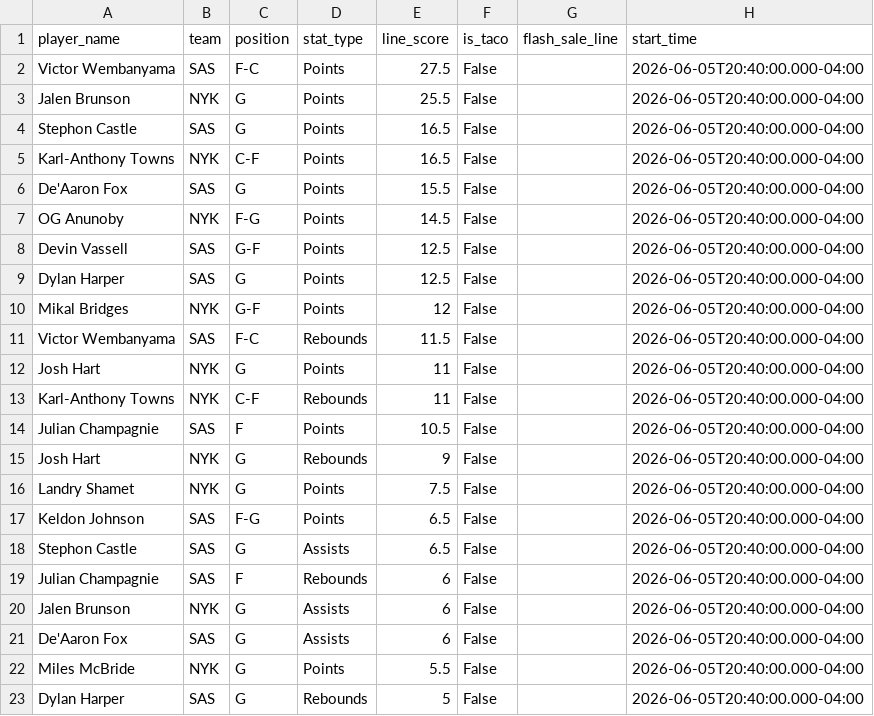
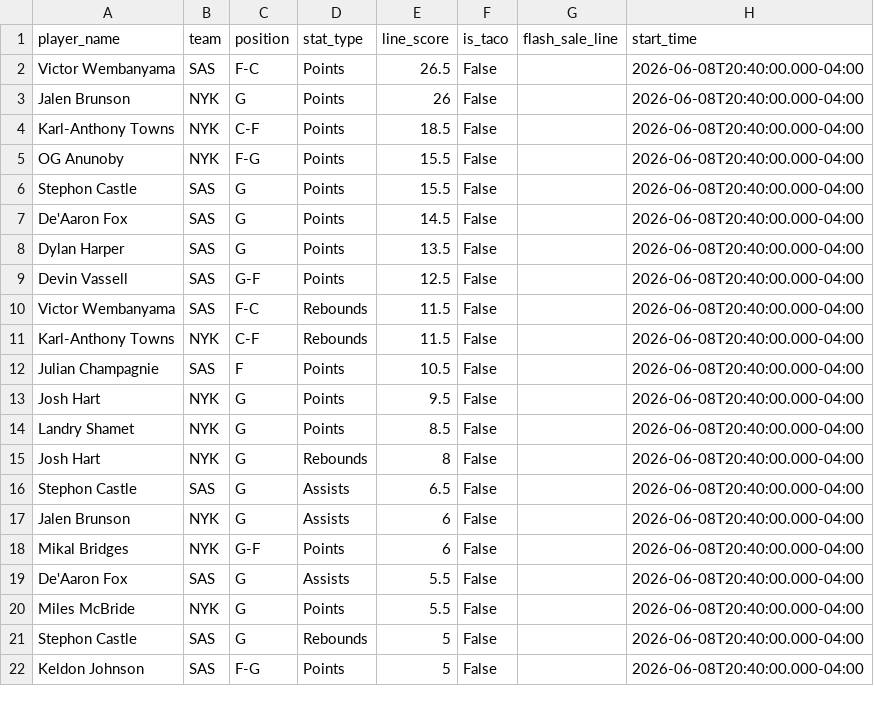
Before and after one commit to sarjent/pps, a CSV file: lineups.csv, drawn as a sheet; only a part is shown; the diff covers the shown part only.

```diff
--- a/lineups.csv
+++ b/lineups.csv
@@ -1,23 +1,22 @@
 player_name,team,position,stat_type,line_score,is_taco,flash_sale_line,start_time
-Victor Wembanyama,SAS,F-C,Points,27.5,False,,2026-06-05T20:40:00.000-04:00
-Jalen Brunson,NYK,G,Points,25.5,False,,2026-06-05T20:40:00.000-04:00
-Stephon Castle,SAS,G,Points,16.5,False,,2026-06-05T20:40:00.000-04:00
-Karl-Anthony Towns,NYK,C-F,Points,16.5,False,,2026-06-05T20:40:00.000-04:00
-De'Aaron Fox,SAS,G,Points,15.5,False,,2026-06-05T20:40:00.000-04:00
-OG Anunoby,NYK,F-G,Points,14.5,False,,2026-06-05T20:40:00.000-04:00
-Devin Vassell,SAS,G-F,Points,12.5,False,,2026-06-05T20:40:00.000-04:00
-Dylan Harper,SAS,G,Points,12.5,False,,2026-06-05T20:40:00.000-04:00
-Mikal Bridges,NYK,G-F,Points,12,False,,2026-06-05T20:40:00.000-04:00
-Victor Wembanyama,SAS,F-C,Rebounds,11.5,False,,2026-06-05T20:40:00.000-04:00
-Josh Hart,NYK,G,Points,11,False,,2026-06-05T20:40:00.000-04:00
-Karl-Anthony Towns,NYK,C-F,Rebounds,11,False,,2026-06-05T20:40:00.000-04:00
-Julian Champagnie,SAS,F,Points,10.5,False,,2026-06-05T20:40:00.000-04:00
-Josh Hart,NYK,G,Rebounds,9,False,,2026-06-05T20:40:00.000-04:00
-Landry Shamet,NYK,G,Points,7.5,False,,2026-06-05T20:40:00.000-04:00
-Keldon Johnson,SAS,F-G,Points,6.5,False,,2026-06-05T20:40:00.000-04:00
-Stephon Castle,SAS,G,Assists,6.5,False,,2026-06-05T20:40:00.000-04:00
-Julian Champagnie,SAS,F,Rebounds,6,False,,2026-06-05T20:40:00.000-04:00
-Jalen Brunson,NYK,G,Assists,6,False,,2026-06-05T20:40:00.000-04:00
-De'Aaron Fox,SAS,G,Assists,6,False,,2026-06-05T20:40:00.000-04:00
-Miles McBride,NYK,G,Points,5.5,False,,2026-06-05T20:40:00.000-04:00
-Dylan Harper,SAS,G,Rebounds,5,False,,2026-06-05T20:40:00.000-04:00
+Victor Wembanyama,SAS,F-C,Points,26.5,False,,2026-06-08T20:40:00.000-04:00
+Jalen Brunson,NYK,G,Points,26,False,,2026-06-08T20:40:00.000-04:00
+Karl-Anthony Towns,NYK,C-F,Points,18.5,False,,2026-06-08T20:40:00.000-04:00
+OG Anunoby,NYK,F-G,Points,15.5,False,,2026-06-08T20:40:00.000-04:00
+Stephon Castle,SAS,G,Points,15.5,False,,2026-06-08T20:40:00.000-04:00
+De'Aaron Fox,SAS,G,Points,14.5,False,,2026-06-08T20:40:00.000-04:00
+Dylan Harper,SAS,G,Points,13.5,False,,2026-06-08T20:40:00.000-04:00
+Devin Vassell,SAS,G-F,Points,12.5,False,,2026-06-08T20:40:00.000-04:00
+Victor Wembanyama,SAS,F-C,Rebounds,11.5,False,,2026-06-08T20:40:00.000-04:00
+Karl-Anthony Towns,NYK,C-F,Rebounds,11.5,False,,2026-06-08T20:40:00.000-04:00
+Julian Champagnie,SAS,F,Points,10.5,False,,2026-06-08T20:40:00.000-04:00
+Josh Hart,NYK,G,Points,9.5,False,,2026-06-08T20:40:00.000-04:00
+Landry Shamet,NYK,G,Points,8.5,False,,2026-06-08T20:40:00.000-04:00
+Josh Hart,NYK,G,Rebounds,8,False,,2026-06-08T20:40:00.000-04:00
+Stephon Castle,SAS,G,Assists,6.5,False,,2026-06-08T20:40:00.000-04:00
+Jalen Brunson,NYK,G,Assists,6,False,,2026-06-08T20:40:00.000-04:00
+Mikal Bridges,NYK,G-F,Points,6,False,,2026-06-08T20:40:00.000-04:00
+De'Aaron Fox,SAS,G,Assists,5.5,False,,2026-06-08T20:40:00.000-04:00
+Miles McBride,NYK,G,Points,5.5,False,,2026-06-08T20:40:00.000-04:00
+Stephon Castle,SAS,G,Rebounds,5,False,,2026-06-08T20:40:00.000-04:00
+Keldon Johnson,SAS,F-G,Points,5,False,,2026-06-08T20:40:00.000-04:00
```
Also changed, not shown: 2 added rows, 4 removed rows and 21 edited cells elsewhere in this file, 2 other files.
